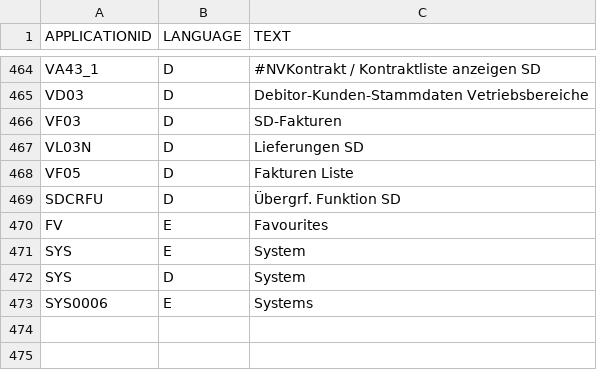
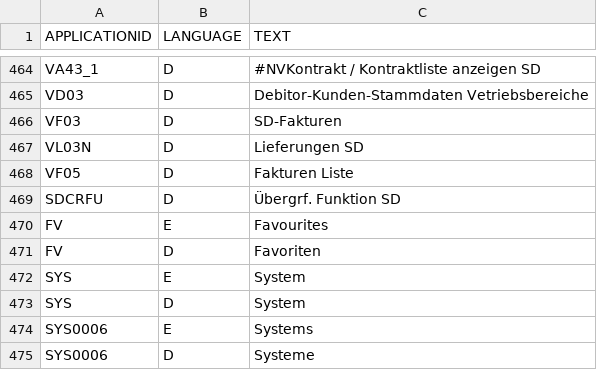
Before and after one commit to TS-MARS/dcmhub_sp_demo, a CSV file: db/src/data/loads/applicationText.csv, drawn as a sheet; only a part is shown, gaps mark what is left out; the diff names each change by its address in the sheet, - before the commit and + after, or states it on an @@ line.

Commit message:
update default values

```diff
--- a/db/src/data/loads/applicationText.csv
+++ b/db/src/data/loads/applicationText.csv
+row 471: FV | D | Favoriten
+row 475: SYS0006 | D | Systeme
```
Also changed, not shown: db/src/data/loads/TableConfig.csv, 6 other files.
